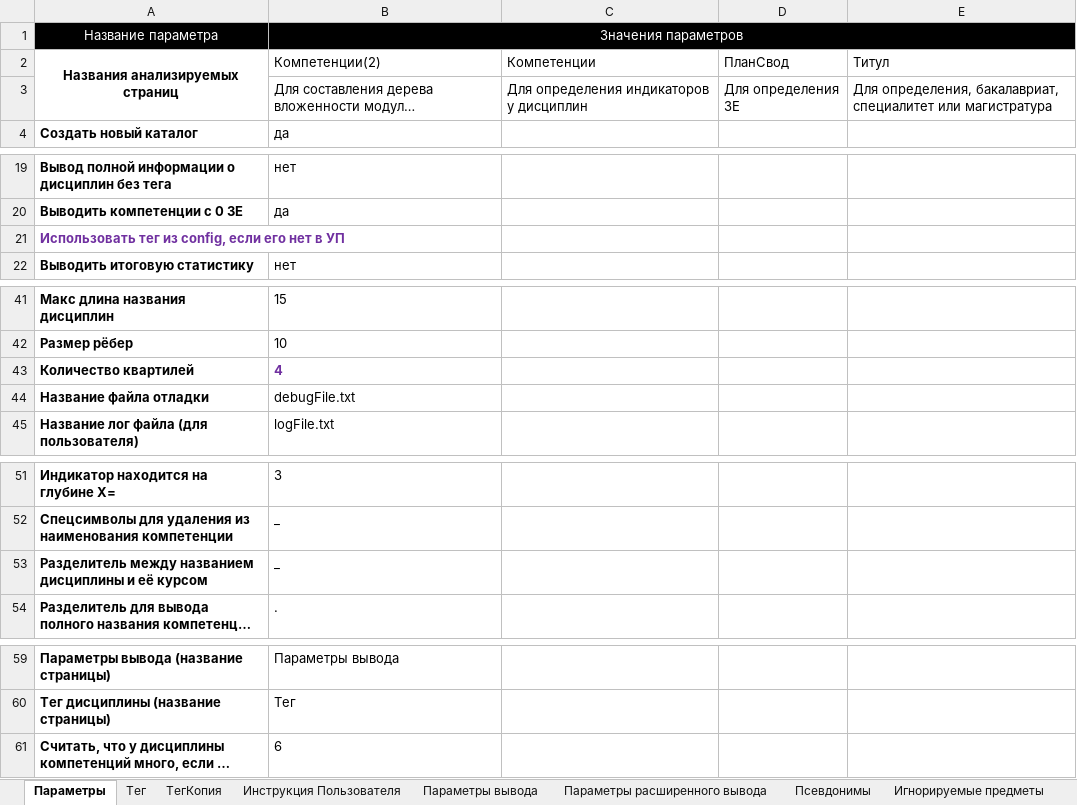
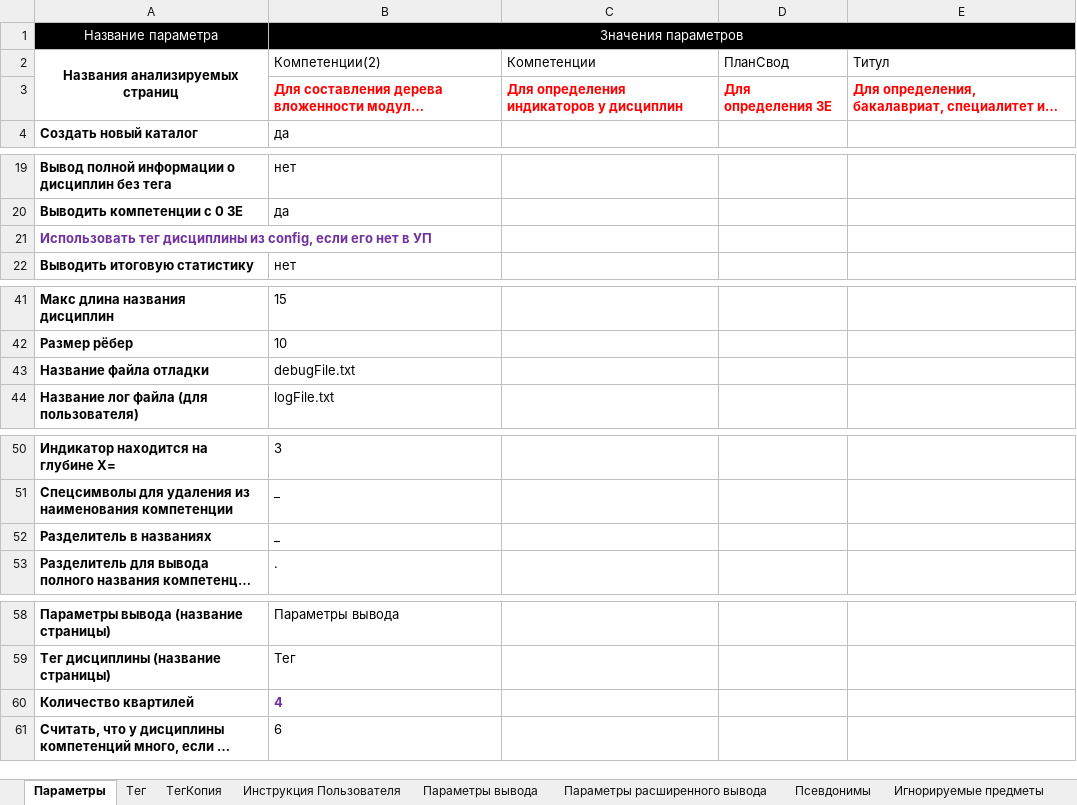
Before and after one commit to ekhalturin-ki15/SPA-SFU2, an Excel workbook: config.xlsx, sheet Параметры, drawn as a sheet; only a part is shown, gaps mark what is left out; long unchanged cells end in …; values as stored, in another font and other column widths than the file's, no borders; addresses are those after the commit; the diff names each change by its address in the sheet, - before the commit and + after, or states it on an @@ line.

```diff
--- a/config.xlsx (sheet Параметры)
+++ b/config.xlsx (sheet Параметры)
@@ B3:E3 bold: off → on, text colour: black → #FF0000 @@
-A21: Использовать тег из config,…
+A21: Использовать тег дисциплины из config,…
-A52: Разделитель между названием дисциплины и её курсом
+A52: Разделитель в названиях
@@ row 43 moved to row 60: Количество квартилей @@
```
Also changed, not shown: sheet Параметры вывода, sheet Параметры расширенного вывода, 7 other files.
